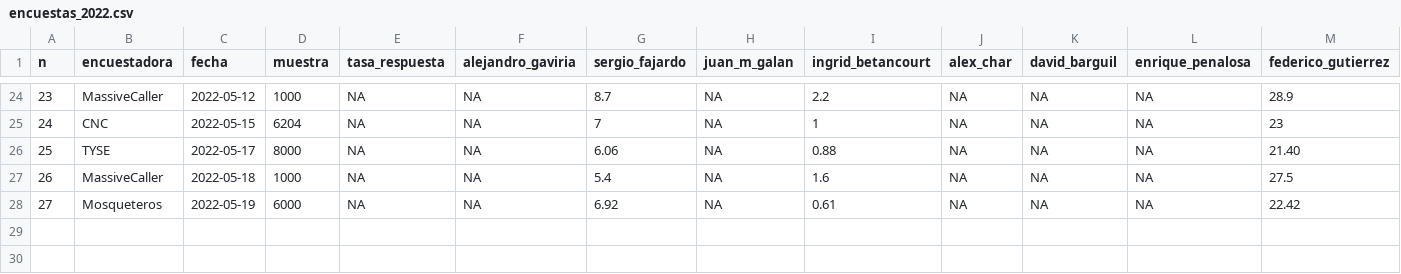
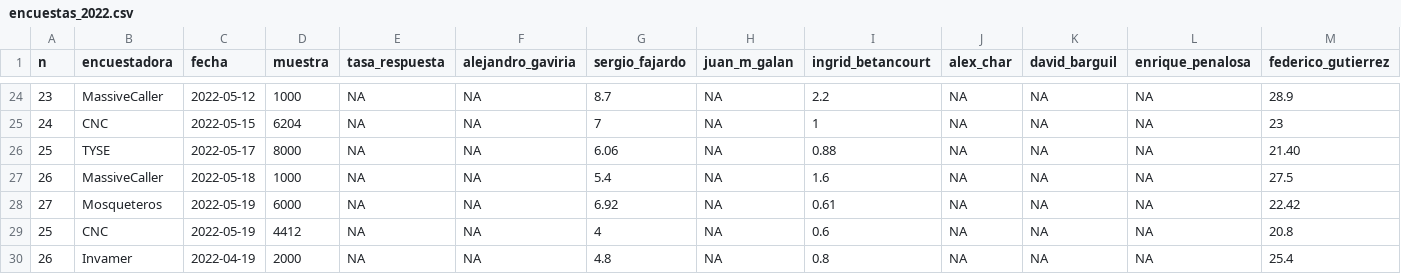
Before and after one commit to nelsonamayad/Elecciones-presidenciales-2022, a CSV file: Encuestas 2022/encuestas_2022.csv, drawn as a sheet; only a part is shown, gaps mark what is left out; rows hold the shown columns only; the diff names each change by its address in the sheet, - before the commit and + after, or states it on an @@ line.

Commit message:
Update encuestas_2022.csv

```diff
--- a/Encuestas 2022/encuestas_2022.csv
+++ b/Encuestas 2022/encuestas_2022.csv
+row 29: 25 | CNC | 2022-05-19 | 4412 | NA | NA | 4 | NA | 0.6 | NA | NA | NA | 20.8
+row 30: 26 | Invamer | 2022-04-19 | 2000 | NA | NA | 4.8 | NA | 0.8 | NA | NA | NA | 25.4
```
